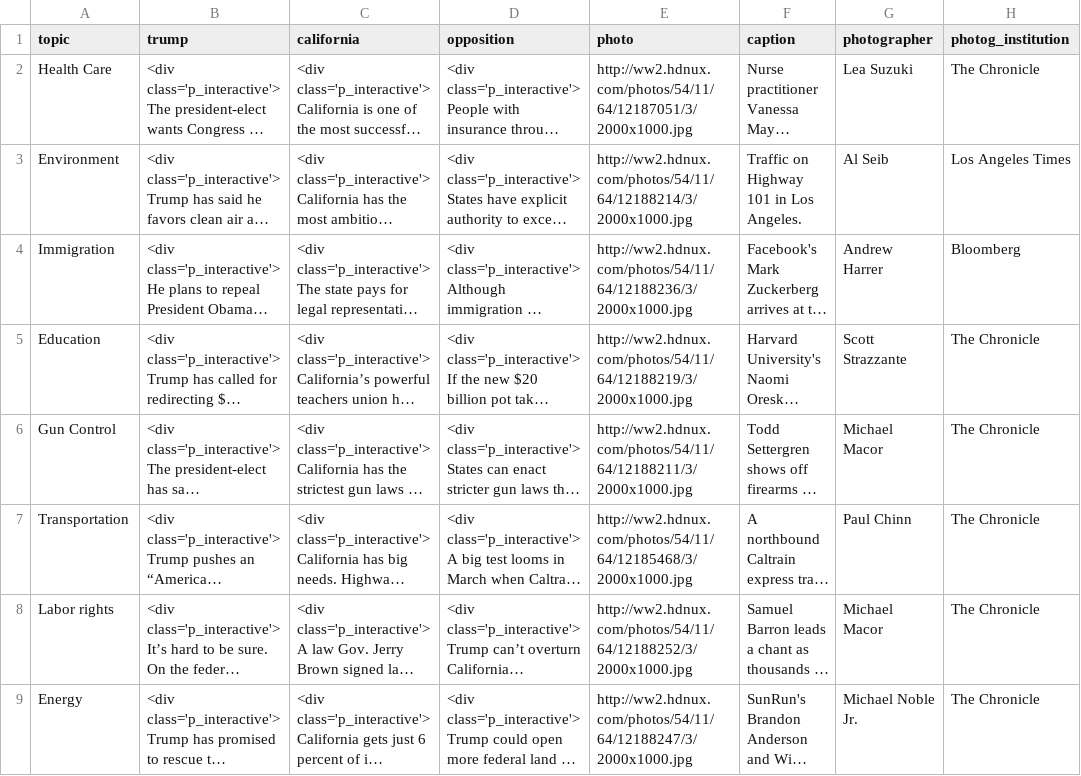
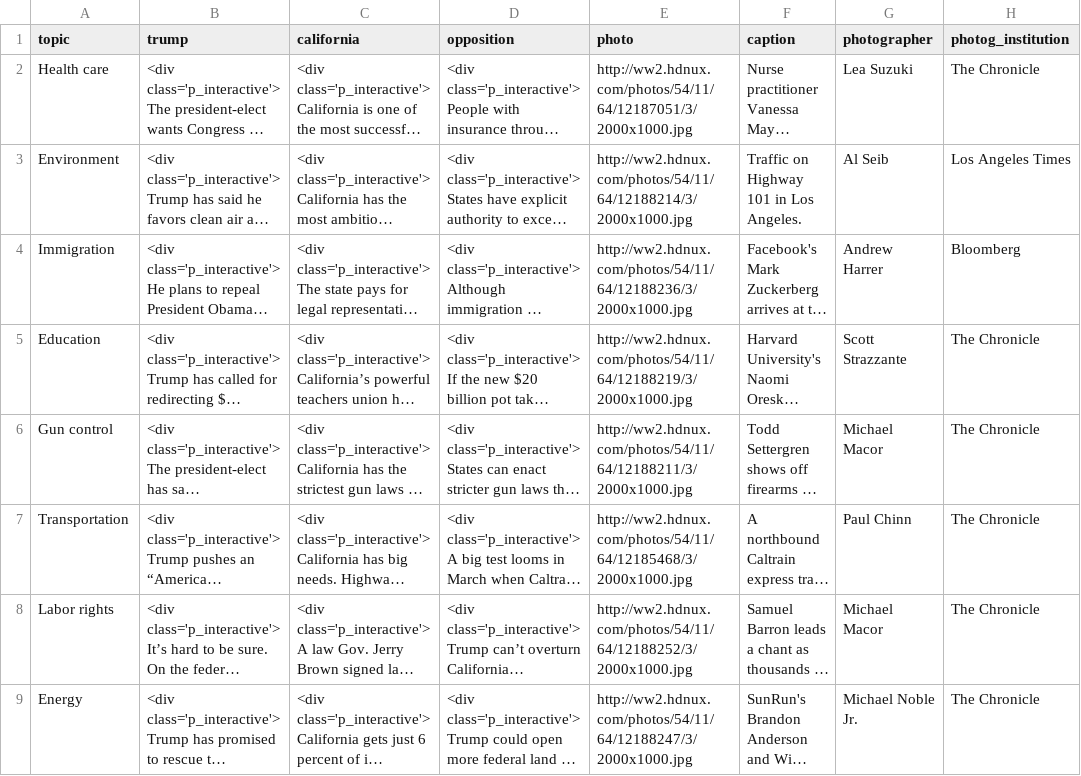
Before and after one commit to sfchronicle/trump-v-cal, a CSV file: data/TrumpVCal.csv, drawn as a sheet; only a part is shown; long unchanged cells end in …; the diff names each change by its address in the sheet, - before the commit and + after, or states it on an @@ line.

```diff
--- a/data/TrumpVCal.csv
+++ b/data/TrumpVCal.csv
-A2 (topic): Health Care
+A2 (topic): Health care
-A6 (topic): Gun Control
+A6 (topic): Gun control
```
Also changed, not shown: 4 other files.
